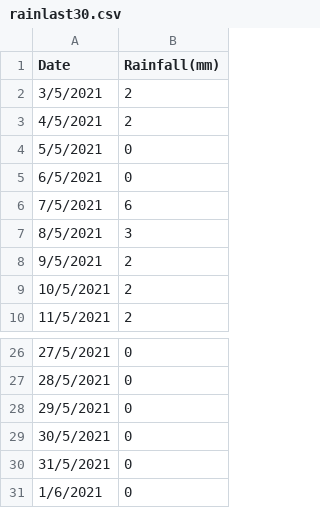
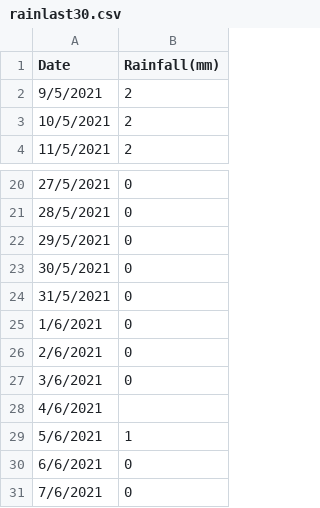
Before and after one commit to vonald/weather, a CSV file: vis/rainlast30.csv, drawn as a sheet; only a part is shown, gaps mark what is left out; removed rows and columns are numbered as before the commit, all else as after; the diff names each change by its address in the sheet, - before the commit and + after, or states it on an @@ line.

```diff
--- a/vis/rainlast30.csv
+++ b/vis/rainlast30.csv
-row 2: 3/5/2021 | 2
-row 3: 4/5/2021 | 2
-row 4: 5/5/2021 | 0
-row 5: 6/5/2021 | 0
-row 6: 7/5/2021 | 6
-row 7: 8/5/2021 | 3
+row 26: 2/6/2021 | 0
+row 27: 3/6/2021 | 0
+row 28: 4/6/2021
+row 29: 5/6/2021 | 1
+row 30: 6/6/2021 | 0
+row 31: 7/6/2021 | 0
```
Also changed, not shown: vis/templast30.csv, 1 other file.
